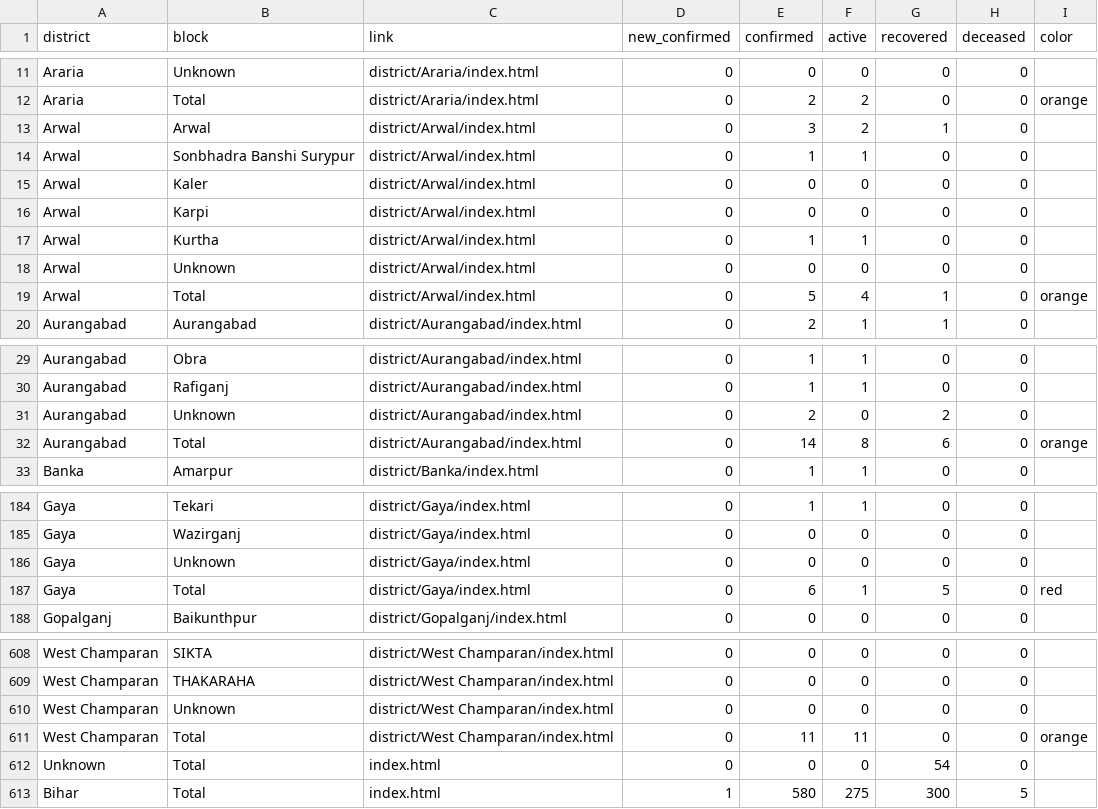
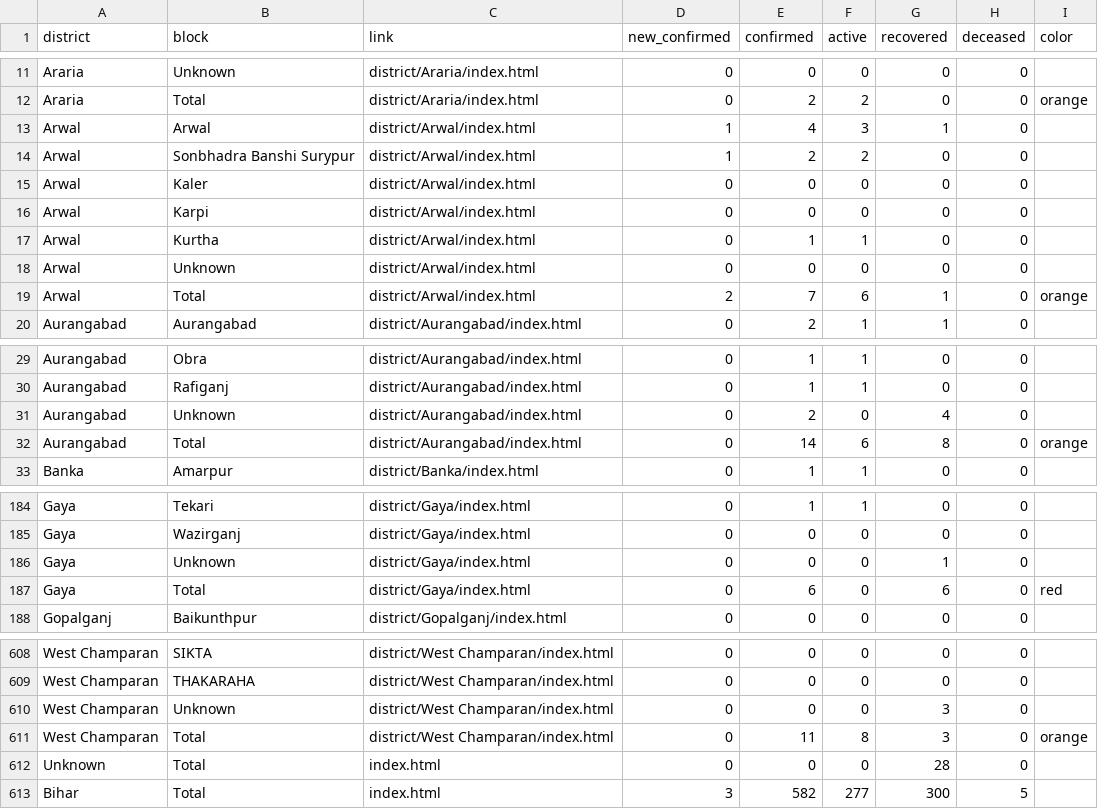
Before and after one commit to coronainbihar/coronainbihar.github.io, a CSV file: bihartotal.csv, drawn as a sheet; only a part is shown, gaps mark what is left out; the diff covers the shown part only.

```diff
--- a/bihartotal.csv
+++ b/bihartotal.csv
@@ -12,4 +12,4 @@ Araria,Unknown,district/Araria/index.html,0,0,0,0,0,
 Araria,Total,district/Araria/index.html,0,2,2,0,0,orange
-Arwal,Arwal,district/Arwal/index.html,0,3,2,1,0,
-Arwal,Sonbhadra Banshi Surypur,district/Arwal/index.html,0,1,1,0,0,
+Arwal,Arwal,district/Arwal/index.html,1,4,3,1,0,
+Arwal,Sonbhadra Banshi Surypur,district/Arwal/index.html,1,2,2,0,0,
 Arwal,Kaler,district/Arwal/index.html,0,0,0,0,0,
@@ -18,3 +18,3 @@ Arwal,Kurtha,district/Arwal/index.html,0,1,1,0,0,
 Arwal,Unknown,district/Arwal/index.html,0,0,0,0,0,
-Arwal,Total,district/Arwal/index.html,0,5,4,1,0,orange
+Arwal,Total,district/Arwal/index.html,2,7,6,1,0,orange
 Aurangabad,Aurangabad,district/Aurangabad/index.html,0,2,1,1,0,
@@ -30,4 +30,4 @@ Aurangabad,Obra,district/Aurangabad/index.html,0,1,1,0,0,
 Aurangabad,Rafiganj,district/Aurangabad/index.html,0,1,1,0,0,
-Aurangabad,Unknown,district/Aurangabad/index.html,0,2,0,2,0,
-Aurangabad,Total,district/Aurangabad/index.html,0,14,8,6,0,orange
+Aurangabad,Unknown,district/Aurangabad/index.html,0,2,0,4,0,
+Aurangabad,Total,district/Aurangabad/index.html,0,14,6,8,0,orange
 Banka,Amarpur,district/Banka/index.html,0,1,1,0,0,
@@ -185,4 +185,4 @@ Gaya,Tekari,district/Gaya/index.html,0,1,1,0,0,
 Gaya,Wazirganj,district/Gaya/index.html,0,0,0,0,0,
-Gaya,Unknown,district/Gaya/index.html,0,0,0,0,0,
-Gaya,Total,district/Gaya/index.html,0,6,1,5,0,red
+Gaya,Unknown,district/Gaya/index.html,0,0,0,1,0,
+Gaya,Total,district/Gaya/index.html,0,6,0,6,0,red
 Gopalganj,Baikunthpur,district/Gopalganj/index.html,0,0,0,0,0,
@@ -609,5 +609,5 @@ West Champaran,SIKTA,district/West Champaran/index.html,0,0,0,0,0,
 West Champaran,THAKARAHA,district/West Champaran/index.html,0,0,0,0,0,
-West Champaran,Unknown,district/West Champaran/index.html,0,0,0,0,0,
-West Champaran,Total,district/West Champaran/index.html,0,11,11,0,0,orange
-Unknown,Total,index.html,0,0,0,54,0,
-Bihar,Total,index.html,1,580,275,300,5,
+West Champaran,Unknown,district/West Champaran/index.html,0,0,0,3,0,
+West Champaran,Total,district/West Champaran/index.html,0,11,8,3,0,orange
+Unknown,Total,index.html,0,0,0,28,0,
+Bihar,Total,index.html,3,582,277,300,5,
```
Also changed, not shown: 15 edited cells elsewhere in this file, 10 other files.
